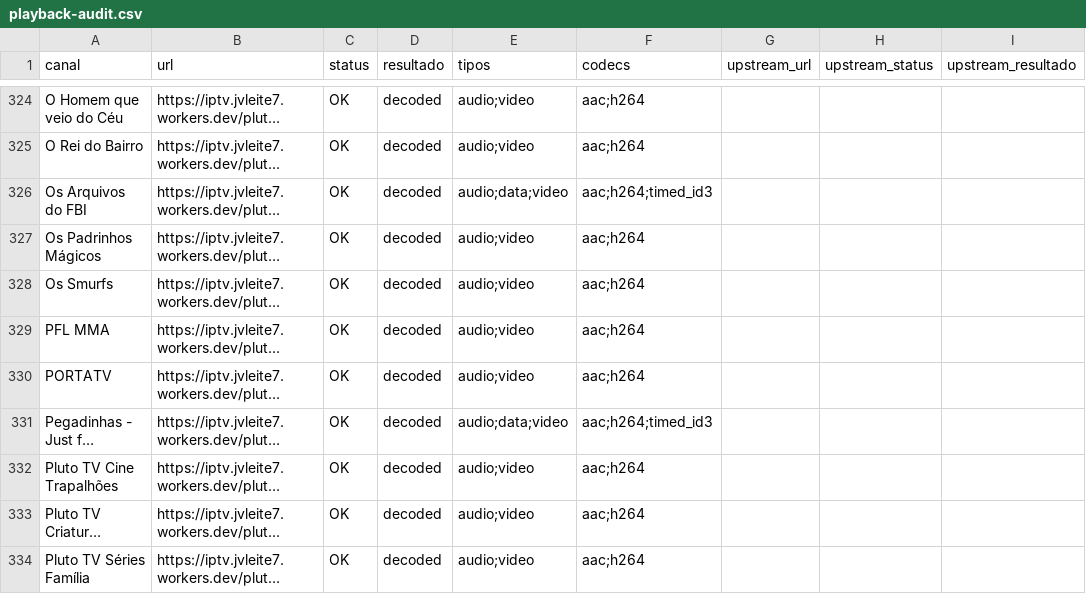
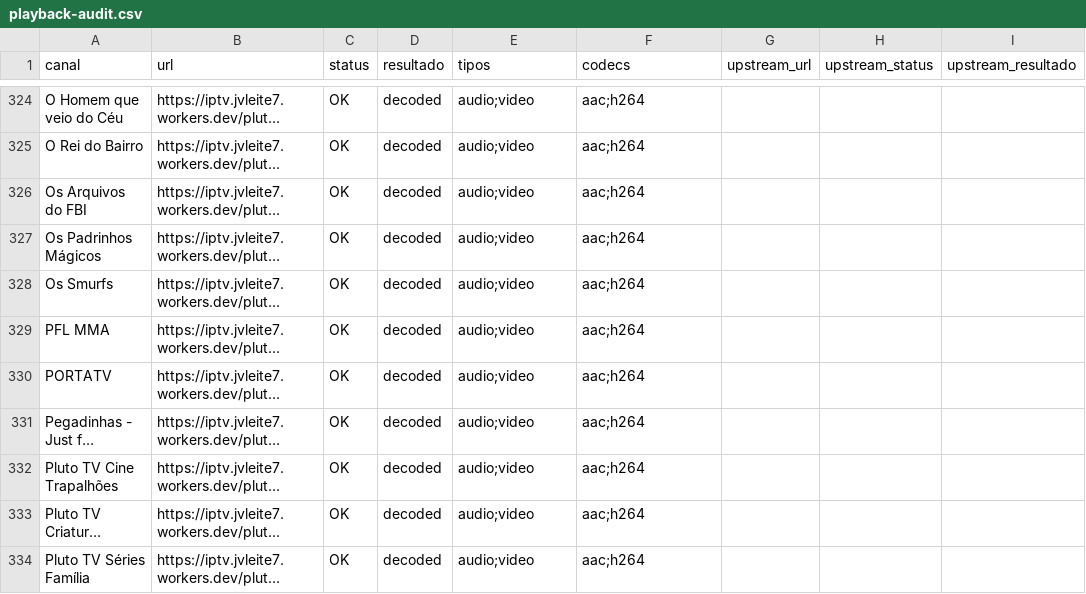
Before and after one commit to feijaum/iptv, a CSV file: playback-audit.csv, drawn as a sheet; only a part is shown, gaps mark what is left out; long unchanged cells end in …; the diff covers the shown part only; the diff names each change by its address in the sheet, - before the commit and + after, or states it on an @@ line.

```diff
--- a/playback-audit.csv
+++ b/playback-audit.csv
-E326 (tipos): audio;data;video
+E326 (tipos): audio;video
-F326 (codecs): aac;h264;timed_id3
+F326 (codecs): aac;h264
-E331 (tipos): audio;data;video
+E331 (tipos): audio;video
-F331 (codecs): aac;h264;timed_id3
+F331 (codecs): aac;h264
```
Also changed, not shown: 11 added rows, 9 removed rows and 53 edited cells elsewhere in this file, epg-status.csv, 3 other files.
